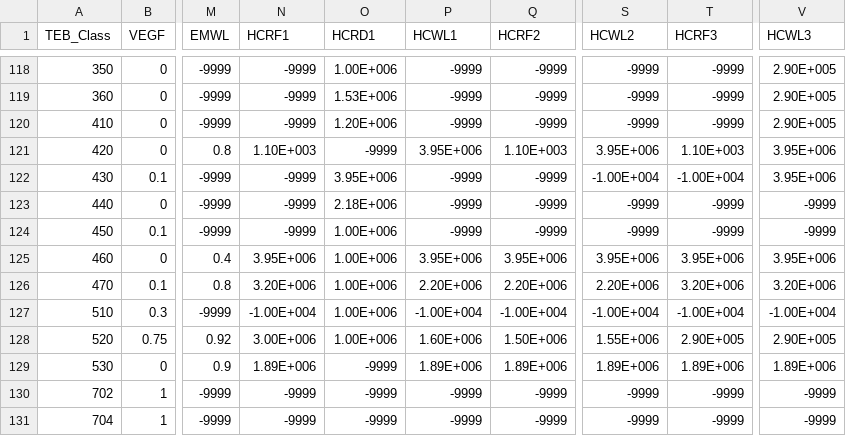
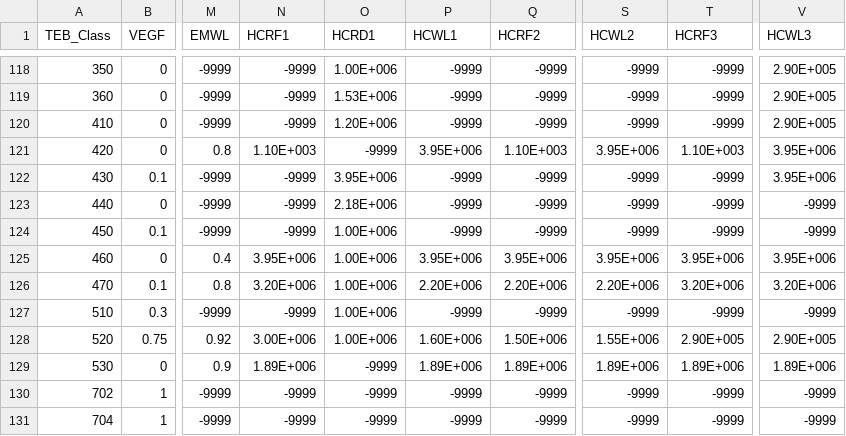
Before and after one commit to ECCC-ASTD-MRD/GenPhysX, a CSV file: doc/TEB-Params_LUT.csv, drawn as a sheet; only a part is shown, gaps mark what is left out; the diff names each change by its address in the sheet, - before the commit and + after, or states it on an @@ line.

Commit message:
Fixed error with values for class 510 and 430 (replaced -10000 by -9999)

```diff
--- a/doc/TEB-Params_LUT.csv
+++ b/doc/TEB-Params_LUT.csv
-S122 (HCWL2): -1.00E+004
+S122 (HCWL2): -9999
-T122 (HCRF3): -1.00E+004
+T122 (HCRF3): -9999
-N127 (HCRF1): -1.00E+004
+N127 (HCRF1): -9999
-P127 (HCWL1): -1.00E+004
+P127 (HCWL1): -9999
-Q127 (HCRF2): -1.00E+004
+Q127 (HCRF2): -9999
-S127 (HCWL2): -1.00E+004
+S127 (HCWL2): -9999
-T127 (HCRF3): -1.00E+004
+T127 (HCRF3): -9999
-V127 (HCWL3): -1.00E+004
+V127 (HCWL3): -9999
```
